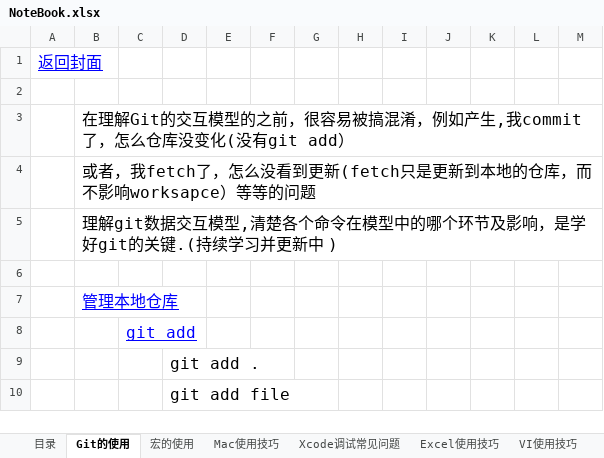
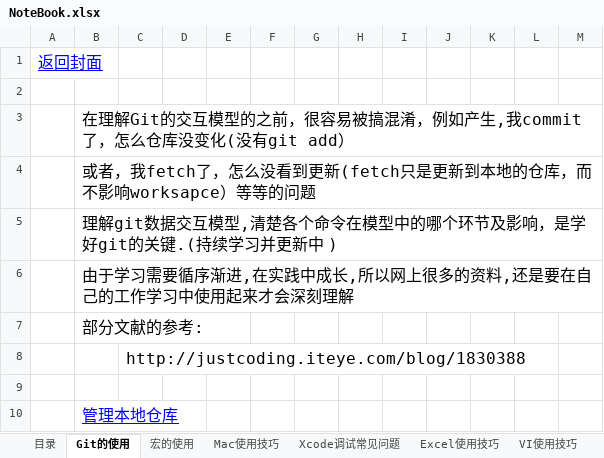
Before and after one commit to sokasyn/KnowledgeSet, an Excel workbook: NoteBook.xlsx, sheet Git的使用, drawn as a sheet; only a part is shown; the shorter side is filled out with more unchanged rows; values as stored, in another font and other column widths than the file's, no borders; charts and pictures not drawn; the diff names each change by its address in the sheet, - before the commit and + after, or states it on an @@ line.

Commit message:
追加git学习的文献资料,关于git的各种命令,比较全,有时间再学习

```diff
--- a/NoteBook.xlsx (sheet Git的使用)
+++ b/NoteBook.xlsx (sheet Git的使用)
+row 6:  | 由于学习需要循序渐进,在实践中成长,所以网上很多的资料,还是要在自己的工作学习中使用起来才会深刻理解
+row 7:  | 部分文献的参考:
+row 8:  |  | http://justcoding.iteye.com/blog/1830388
```
Also changed, not shown: charts or pictures.
